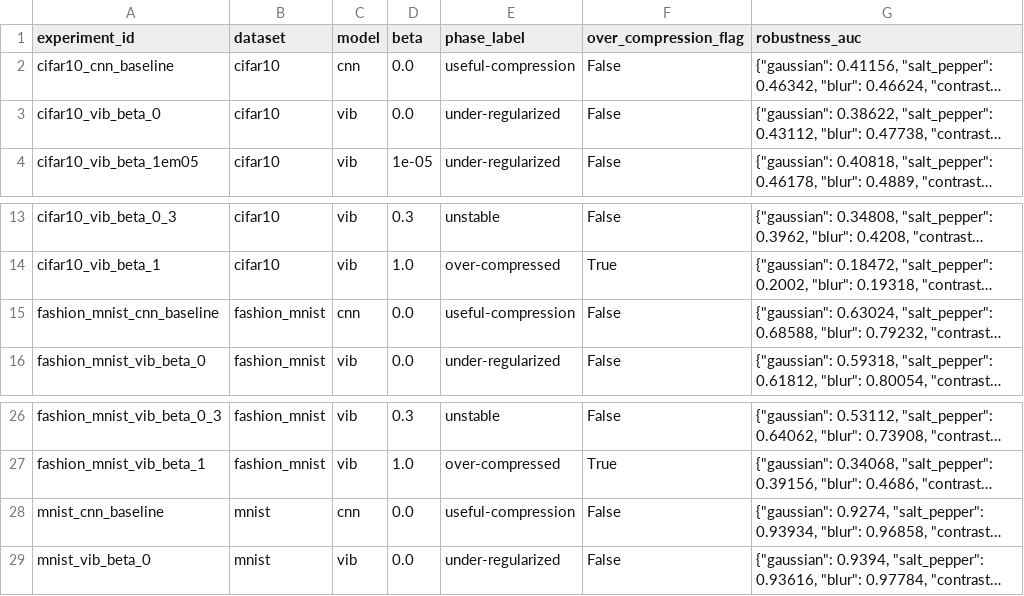
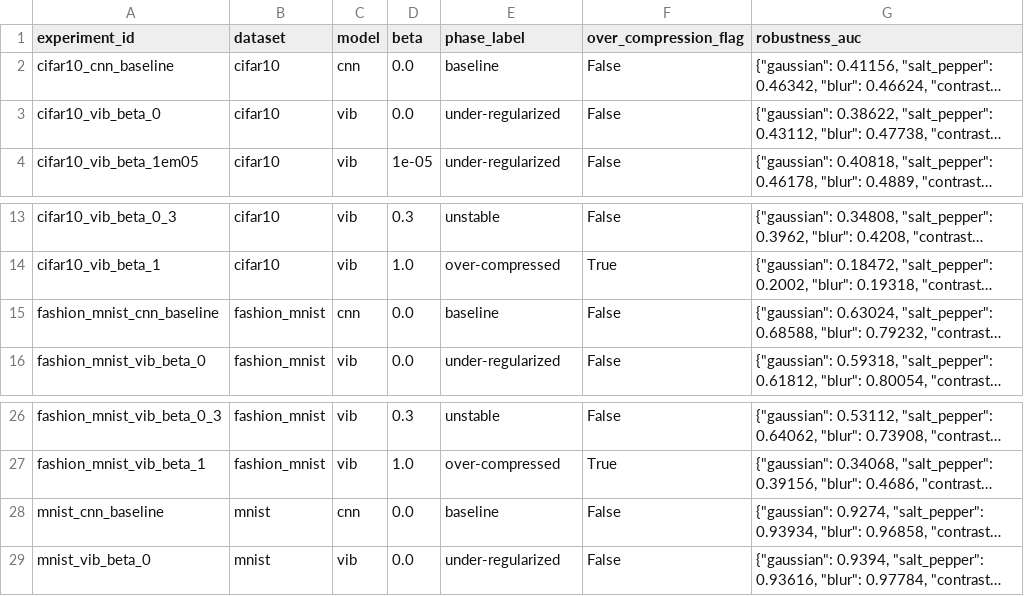
Before and after one commit to SunTomb/vib-robustness-lab, a CSV file: report/phase_results/phase_labels.csv, drawn as a sheet; only a part is shown, gaps mark what is left out; long unchanged cells end in …; the diff names each change by its address in the sheet, - before the commit and + after, or states it on an @@ line.

```diff
--- a/report/phase_results/phase_labels.csv
+++ b/report/phase_results/phase_labels.csv
-E2 (phase_label): useful-compression
+E2 (phase_label): baseline
-E15 (phase_label): useful-compression
+E15 (phase_label): baseline
-E28 (phase_label): useful-compression
+E28 (phase_label): baseline
```
Also changed, not shown: 22 other files.
